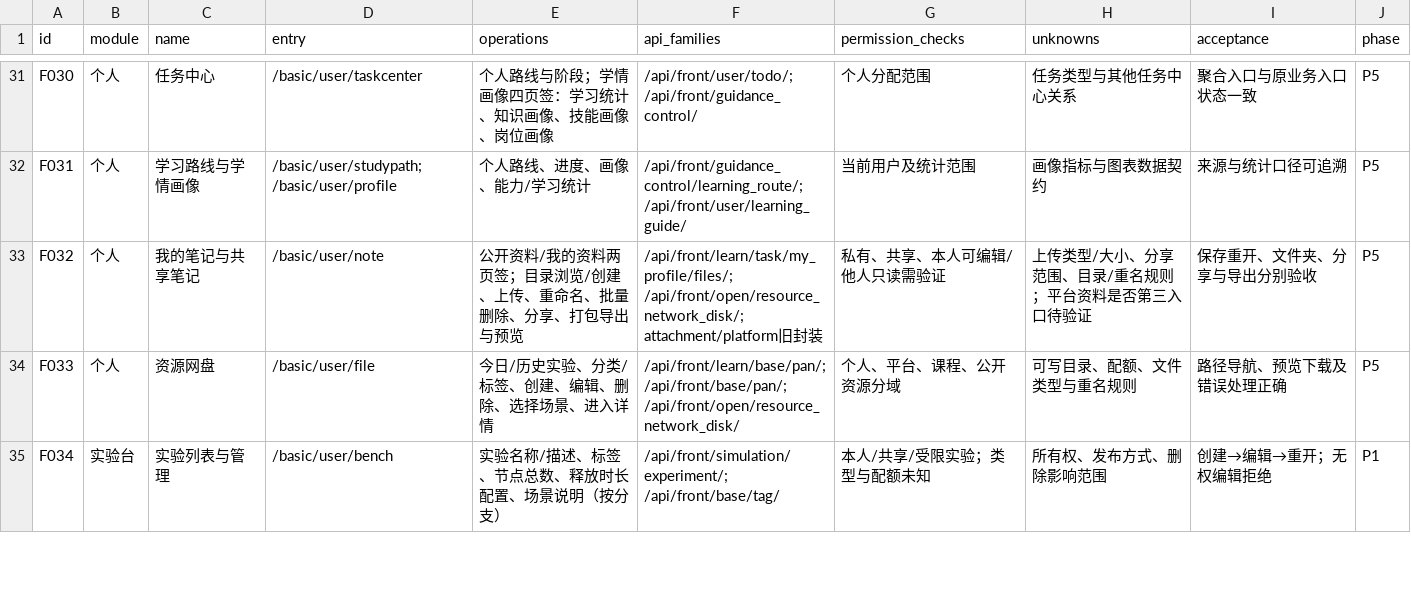
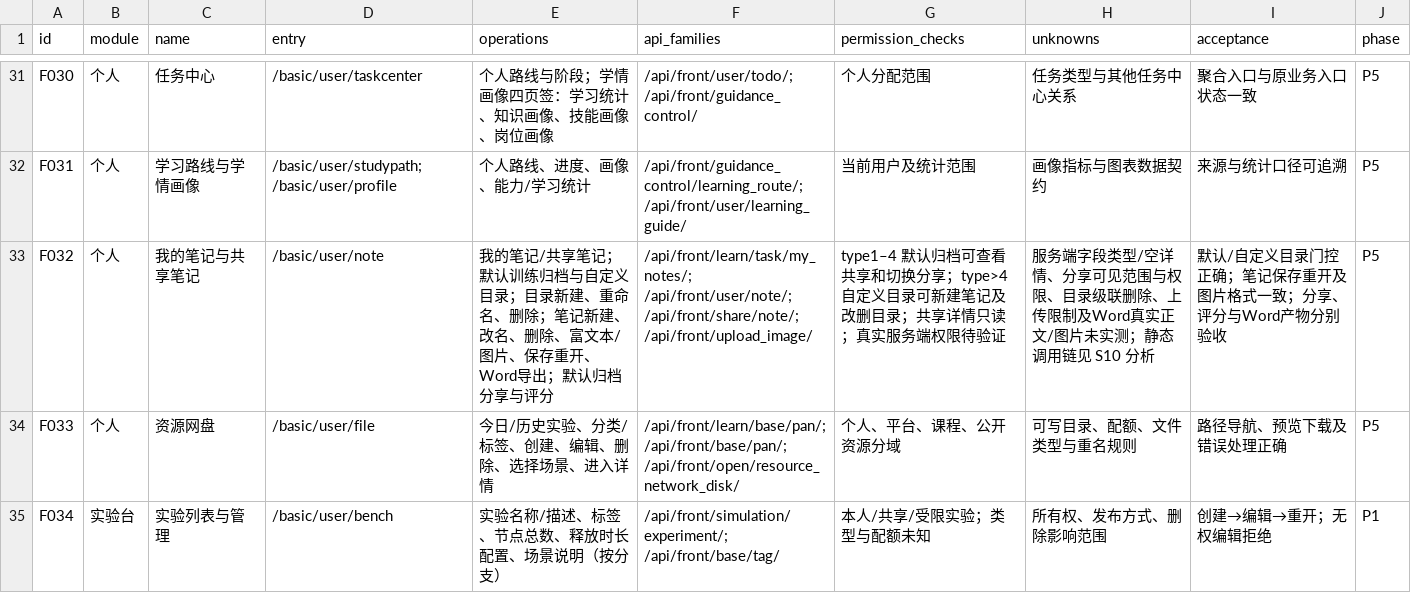
Before and after one commit to nanwy/lab, a CSV file: docs/planning/features.csv, drawn as a sheet; only a part is shown, gaps mark what is left out.

```diff
--- a/docs/planning/features.csv
+++ b/docs/planning/features.csv
@@ -32,3 +32,3 @@ F030,个人,任务中心,/basic/user/taskcenter,个人路线与阶段；学情
 F031,个人,学习路线与学情画像,/basic/user/studypath; /basic/user/profile,个人路线、进度、画像、能力/学习统计,/api/front/guidance_control/learning_route/; /api/front/user/learning_guide/,当前用户及统计范围,画像指标与图表数据契约,来源与统计口径可追溯,P5
-F032,个人,我的笔记与共享笔记,/basic/user/note,公开资料/我的资料两页签；目录浏览/创建、上传、重命名、批量删除、分享、打包导出与预览,/api/front/learn/task/my_profile/files/; /api/front/open/resource_network_disk/; attachment/platform旧封装,私有、共享、本人可编辑/他人只读需验证,上传类型/大小、分享范围、目录/重名规则；平台资料是否第三入口待验证,保存重开、文件夹、分享与导出分别验收,P5
+F032,个人,我的笔记与共享笔记,/basic/user/note,我的笔记/共享笔记；默认训练归档与自定义目录；目录新建、重命名、删除；笔记新建、改名、删除、富文本/图片、保存重开、Word导出；默认归档分享与评分,/api/front/learn/task/my_notes/; /api/front/user/note/; /api/front/share/note/; /api/front/upload_image/,type1–4 默认归档可查看共享和切换分享；type>4 自定义目录可新建笔记及改删目录；共享详情只读；真实服务端权限待验证,服务端字段类型/空详情、分享可见范围与权限、目录级联删除、上传限制及Word真实正文/图片未实测；静态调用链见 S10 分析,默认/自定义目录门控正确；笔记保存重开及图片格式一致；分享、评分与Word产物分别验收,P5
 F033,个人,资源网盘,/basic/user/file,今日/历史实验、分类/标签、创建、编辑、删除、选择场景、进入详情,/api/front/learn/base/pan/; /api/front/base/pan/; /api/front/open/resource_network_disk/,个人、平台、课程、公开资源分域,可写目录、配额、文件类型与重名规则,路径导航、预览下载及错误处理正确,P5
```
Also changed, not shown: 12 other files.
